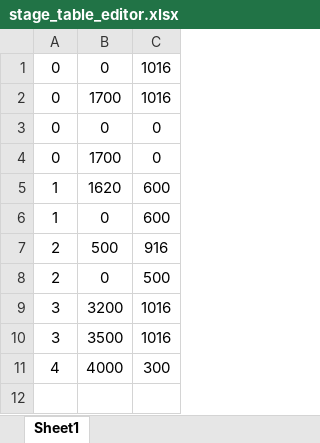
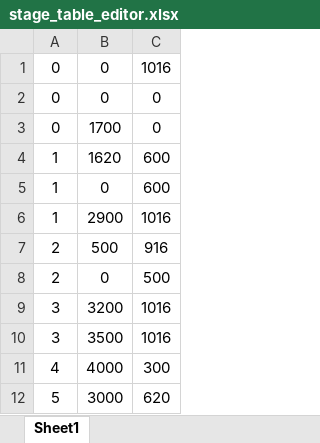
Before and after one commit to NakajimaTomoya36269/gamecreateproject, an Excel workbook: 36269_中嶋智也_個人作成用/game/data/stage_table_editor.xlsx, sheet Sheet1, drawn as a sheet; values as stored, in another font and other column widths than the file's, no borders; charts and pictures not drawn; removed rows and columns are numbered as before the commit, all else as after; the diff names each change by its address in the sheet, - before the commit and + after, or states it on an @@ line.

```diff
--- a/36269_中嶋智也_個人作成用/game/data/stage_table_editor.xlsx (sheet Sheet1)
+++ b/36269_中嶋智也_個人作成用/game/data/stage_table_editor.xlsx (sheet Sheet1)
-row 2: 0 | 1700 | 1016
+row 6: 1 | 2900 | 1016
+row 12: 5 | 3000 | 620
```
Also changed, not shown: charts or pictures, 12 other files.
